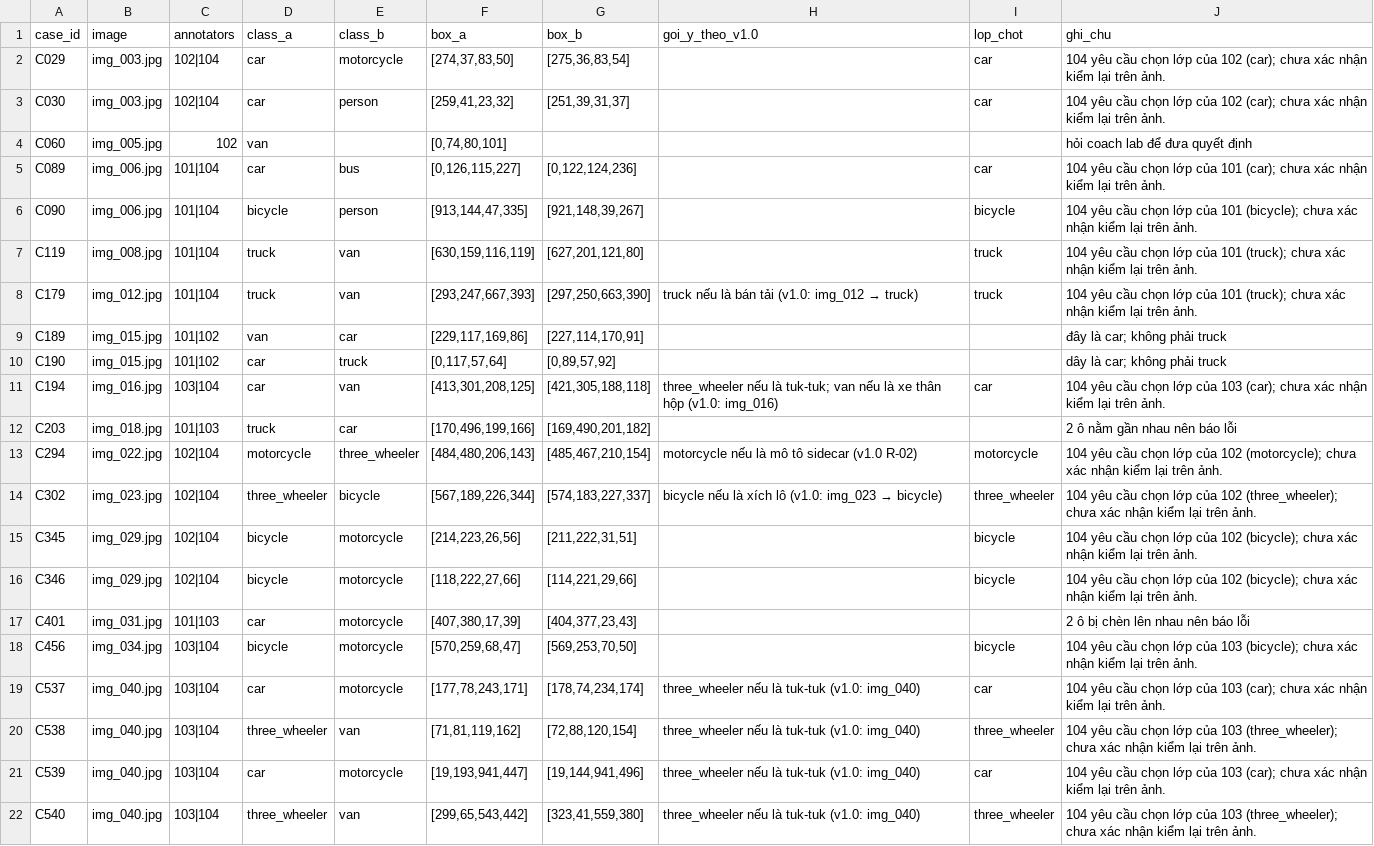
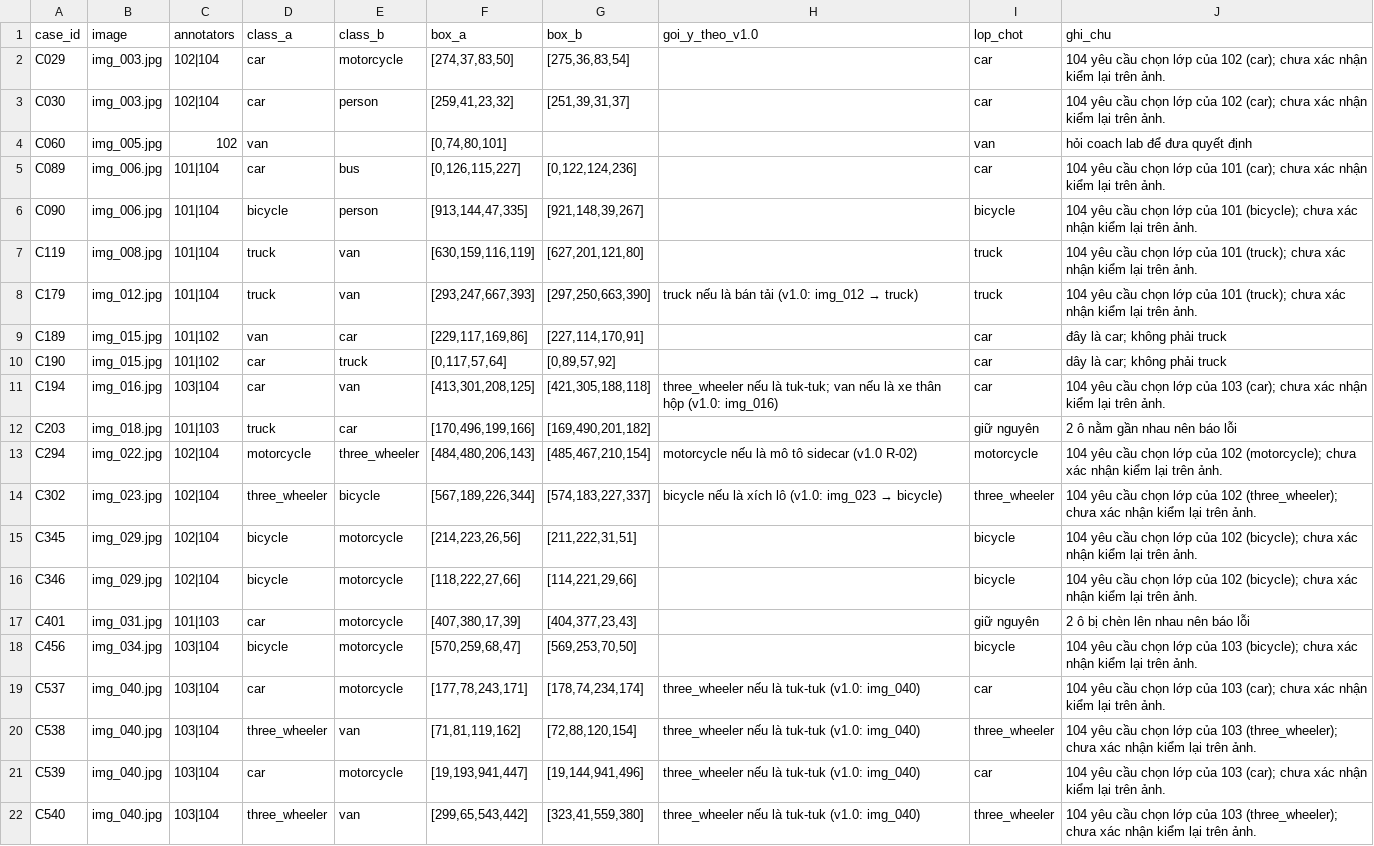
Before and after one commit to dinhhuuthaian/K5-L2-Day07-cuoilop-Guideline-Taxonomy-QC, a CSV file: submission/qc/sai_lop_review.csv, drawn as a sheet.

Commit message:
Fix class annotations and comments in CSV

```diff
--- a/submission/qc/sai_lop_review.csv
+++ b/submission/qc/sai_lop_review.csv
@@ -3,3 +3,3 @@ C029,img_003.jpg,102|104,car,motorcycle,"[274,37,83,50]","[275,36,83,54]",,car,1
 C030,img_003.jpg,102|104,car,person,"[259,41,23,32]","[251,39,31,37]",,car,104 yêu cầu chọn lớp của 102 (car); chưa xác nhận kiểm lại trên ảnh.
-C060,img_005.jpg,102,van,,"[0,74,80,101]",,,, hỏi coach lab để đưa quyết định
+C060,img_005.jpg,102,van,,"[0,74,80,101]",,,van, hỏi coach lab để đưa quyết định
 C089,img_006.jpg,101|104,car,bus,"[0,126,115,227]","[0,122,124,236]",,car,104 yêu cầu chọn lớp của 101 (car); chưa xác nhận kiểm lại trên ảnh.
@@ -8,6 +8,6 @@ C119,img_008.jpg,101|104,truck,van,"[630,159,116,119]","[627,201,121,80]",,truck
 C179,img_012.jpg,101|104,truck,van,"[293,247,667,393]","[297,250,663,390]",truck nếu là bán tải (v1.0: img_012 → truck),truck,104 yêu cầu chọn lớp của 101 (truck); chưa xác nhận kiểm lại trên ảnh.
-C189,img_015.jpg,101|102,van,car,"[229,117,169,86]","[227,114,170,91]",,, đây là car; không phải truck
-C190,img_015.jpg,101|102,car,truck,"[0,117,57,64]","[0,89,57,92]",,, dây là car; không phải truck
+C189,img_015.jpg,101|102,van,car,"[229,117,169,86]","[227,114,170,91]",,car, đây là car; không phải truck
+C190,img_015.jpg,101|102,car,truck,"[0,117,57,64]","[0,89,57,92]",,car, dây là car; không phải truck
 C194,img_016.jpg,103|104,car,van,"[413,301,208,125]","[421,305,188,118]",three_wheeler nếu là tuk-tuk; van nếu là xe thân hộp (v1.0: img_016),car,104 yêu cầu chọn lớp của 103 (car); chưa xác nhận kiểm lại trên ảnh.
-C203,img_018.jpg,101|103,truck,car,"[170,496,199,166]","[169,490,201,182]",,, 2 ô nằm gần nhau nên báo lỗi
+C203,img_018.jpg,101|103,truck,car,"[170,496,199,166]","[169,490,201,182]",, giữ nguyên, 2 ô nằm gần nhau nên báo lỗi
 C294,img_022.jpg,102|104,motorcycle,three_wheeler,"[484,480,206,143]","[485,467,210,154]",motorcycle nếu là mô tô sidecar (v1.0 R-02),motorcycle,104 yêu cầu chọn lớp của 102 (motorcycle); chưa xác nhận kiểm lại trên ảnh.
@@ -16,3 +16,3 @@ C345,img_029.jpg,102|104,bicycle,motorcycle,"[214,223,26,56]","[211,222,31,51]",
 C346,img_029.jpg,102|104,bicycle,motorcycle,"[118,222,27,66]","[114,221,29,66]",,bicycle,104 yêu cầu chọn lớp của 102 (bicycle); chưa xác nhận kiểm lại trên ảnh.
-C401,img_031.jpg,101|103,car,motorcycle,"[407,380,17,39]","[404,377,23,43]",,, 2 ô bị chèn lên nhau nên báo lỗi
+C401,img_031.jpg,101|103,car,motorcycle,"[407,380,17,39]","[404,377,23,43]",,giữ nguyên, 2 ô bị chèn lên nhau nên báo lỗi
 C456,img_034.jpg,103|104,bicycle,motorcycle,"[570,259,68,47]","[569,253,70,50]",,bicycle,104 yêu cầu chọn lớp của 103 (bicycle); chưa xác nhận kiểm lại trên ảnh.
```
